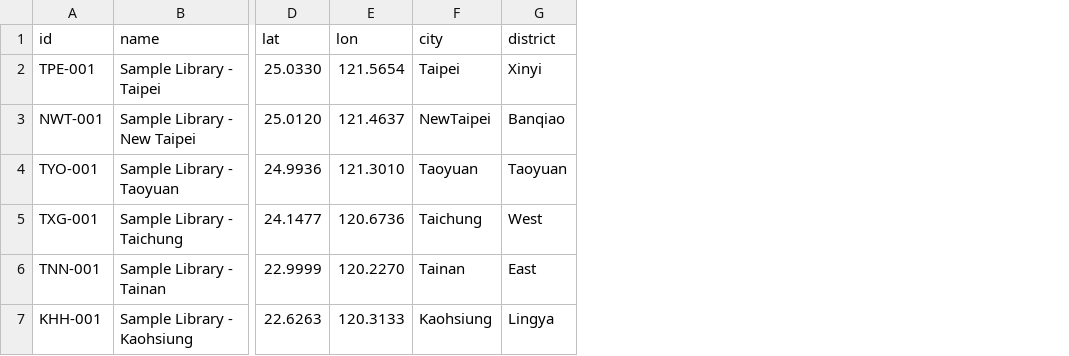
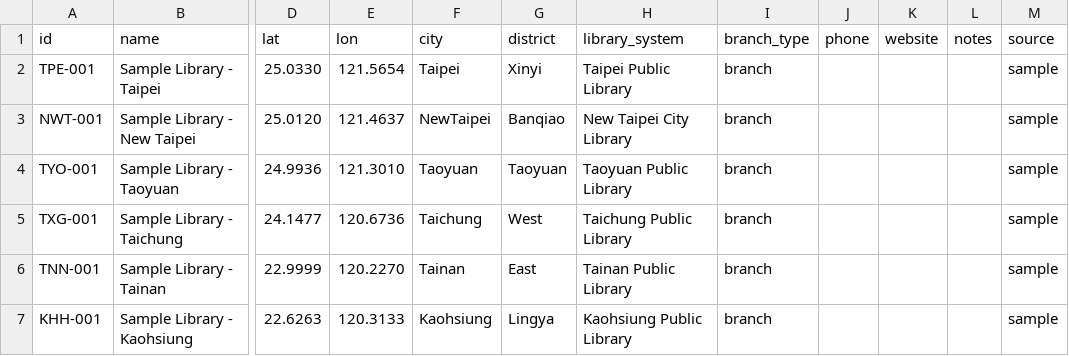
Before and after one commit to Justin21523/library-reach-analysis, a CSV file: data/catalogs/libraries.csv, drawn as a sheet; only a part is shown, gaps mark what is left out; the diff names each change by its address in the sheet, - before the commit and + after, or states it on an @@ line.

Commit message:
Add formal catalog schema and validation

```diff
--- a/data/catalogs/libraries.csv
+++ b/data/catalogs/libraries.csv
+column H (library_system), rows 2-7: Taipei Public Library | New Taipei City Library | Taoyuan Public Library | Taichung Public Library | Tainan Public Library | Kaohsiung Public Library
+column I (branch_type), rows 2-7: all branch
+column J (phone), empty
+column K (website), empty
+column L (notes), empty
+column M (source), rows 2-7: all sample
```
Also changed, not shown: data/catalogs/outreach_candidates.csv, 6 other files.
